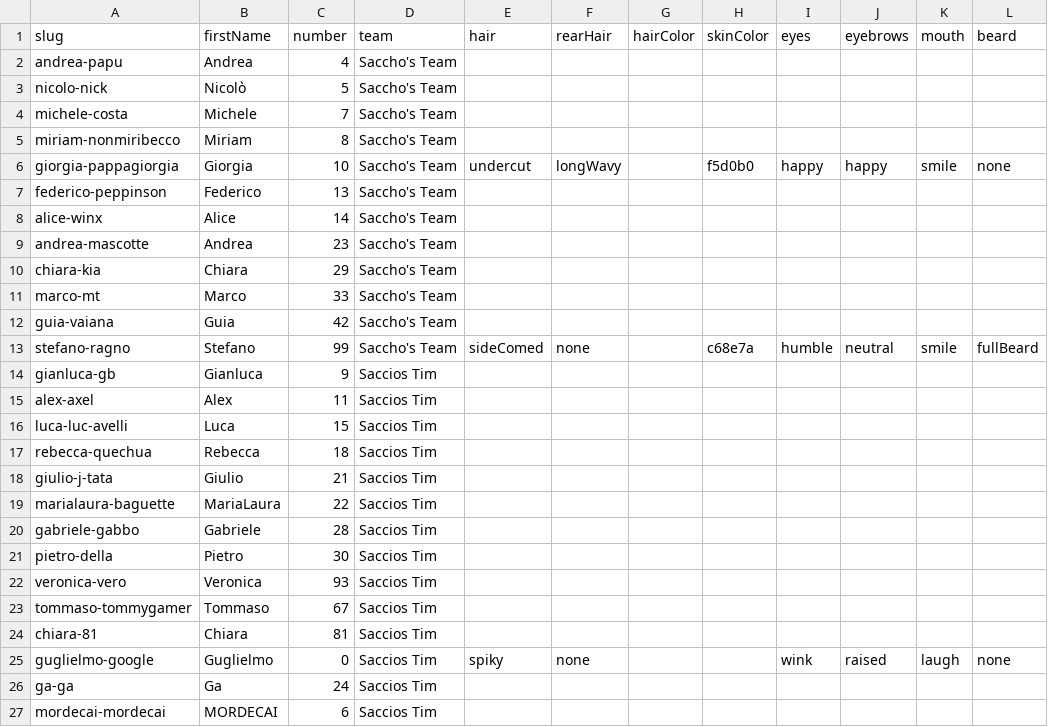
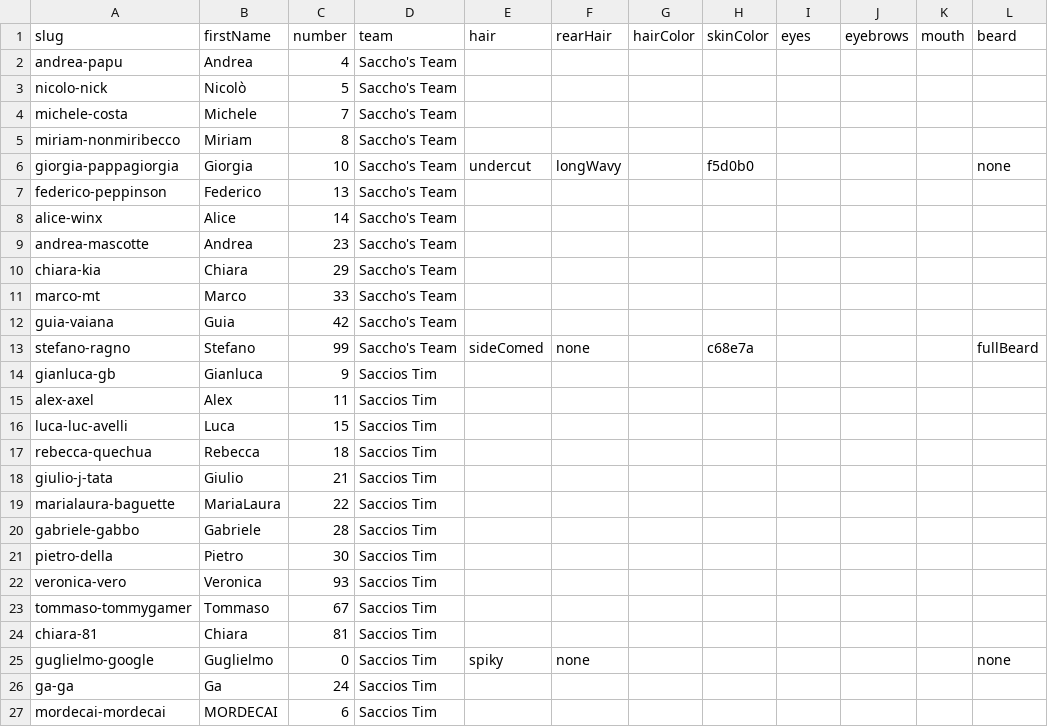
Before and after one commit to anrighi/sacchos-team-website, a CSV file: src/data/portraits.csv, drawn as a sheet.

```diff
--- a/src/data/portraits.csv
+++ b/src/data/portraits.csv
@@ -5,3 +5,3 @@ michele-costa,Michele,7,Saccho's Team,,,,,,,,
 miriam-nonmiribecco,Miriam,8,Saccho's Team,,,,,,,,
-giorgia-pappagiorgia,Giorgia,10,Saccho's Team,undercut,longWavy,,f5d0b0,happy,happy,smile,none
+giorgia-pappagiorgia,Giorgia,10,Saccho's Team,undercut,longWavy,,f5d0b0,,,,none
 federico-peppinson,Federico,13,Saccho's Team,,,,,,,,
@@ -12,3 +12,3 @@ marco-mt,Marco,33,Saccho's Team,,,,,,,,
 guia-vaiana,Guia,42,Saccho's Team,,,,,,,,
-stefano-ragno,Stefano,99,Saccho's Team,sideComed,none,,c68e7a,humble,neutral,smile,fullBeard
+stefano-ragno,Stefano,99,Saccho's Team,sideComed,none,,c68e7a,,,,fullBeard
 gianluca-gb,Gianluca,9,Saccios Tim,,,,,,,,
@@ -24,3 +24,3 @@ tommaso-tommygamer,Tommaso,67,Saccios Tim,,,,,,,,
 chiara-81,Chiara,81,Saccios Tim,,,,,,,,
-guglielmo-google,Guglielmo,0,Saccios Tim,spiky,none,,,wink,raised,laugh,none
+guglielmo-google,Guglielmo,0,Saccios Tim,spiky,none,,,,,,none
 ga-ga,Ga,24,Saccios Tim,,,,,,,,
```
Also changed, not shown: 8 other files.
